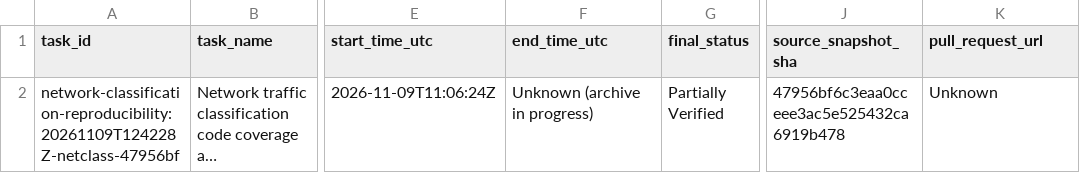
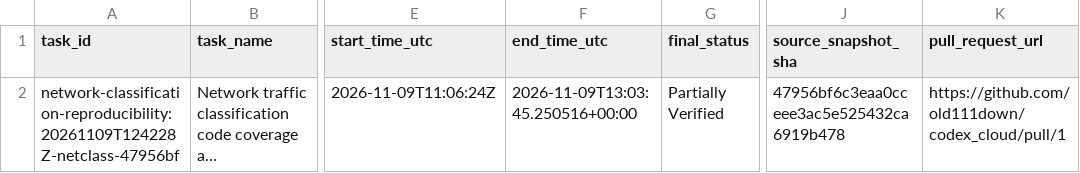
Before and after one commit to old111down/codex_cloud, a CSV file: indexes/task_index.csv, drawn as a sheet; only a part is shown, gaps mark what is left out; long unchanged cells end in …; the diff names each change by its address in the sheet, - before the commit and + after, or states it on an @@ line.

Commit message:
Finalize archive metadata, index and verified publication receipts

```diff
--- a/indexes/task_index.csv
+++ b/indexes/task_index.csv
-F2 (end_time_utc): Unknown (archive in progress)
+F2 (end_time_utc): 2026-11-09T13:03:45.250516+00:00
-K2 (pull_request_url): Unknown
+K2 (pull_request_url): https://github.com/old111down/codex_cloud/pull/1
```
Also changed, not shown: 10 other files.
